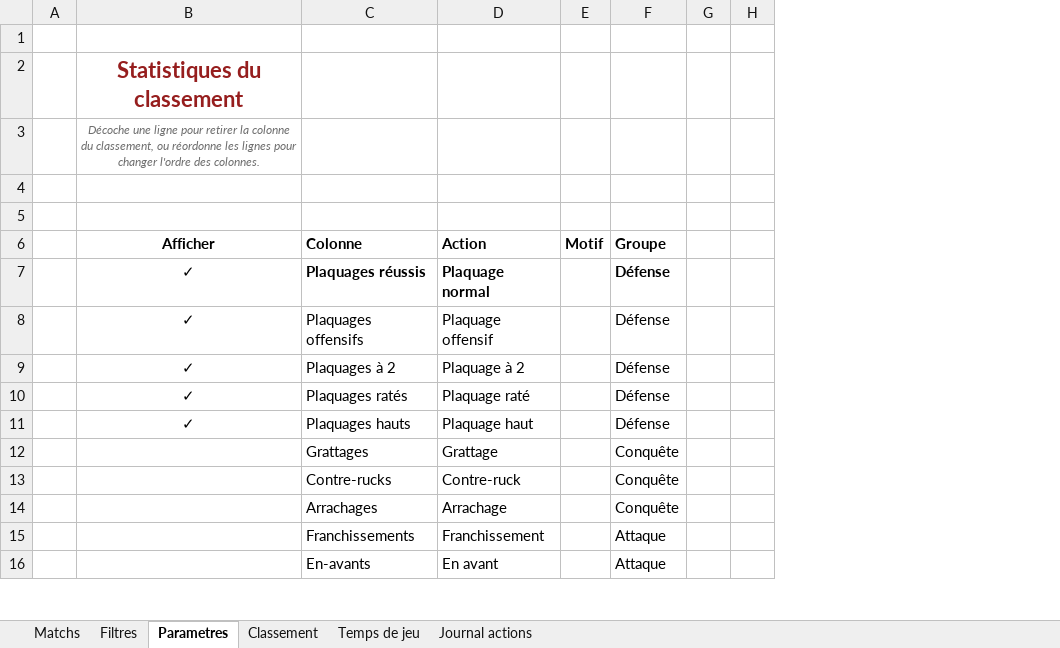
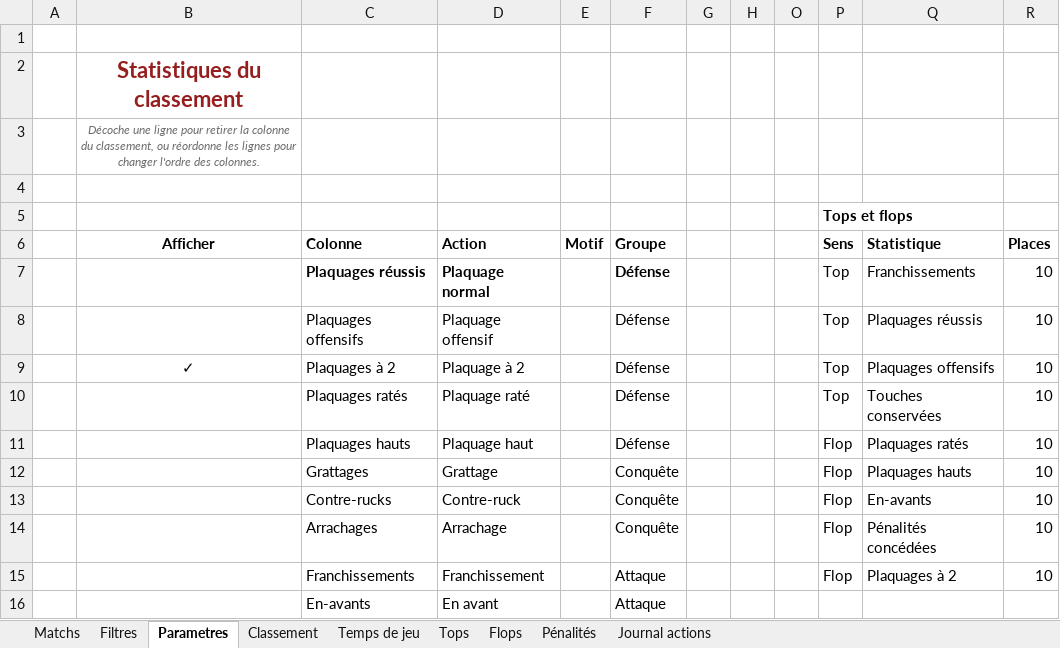
Before and after one commit to Bastien-32/RugbyStatsVeo, an Excel workbook: Matchs/Recapitulatif saison.xlsm, sheet Parametres, drawn as a sheet; only a part is shown; values as stored, in another font and other column widths than the file's, no borders; charts and pictures and table styles not drawn; the diff names each change by its address in the sheet, - before the commit and + after, or states it on an @@ line.

Commit message:
feat: le recapitulatif classe les tops, les flops et les penalites par motif

```diff
--- a/Matchs/Recapitulatif saison.xlsm (sheet Parametres)
+++ b/Matchs/Recapitulatif saison.xlsm (sheet Parametres)
+sheet tab: Tops
+sheet tab: Flops
+sheet tab: Pénalités
+column O, empty
+column P (Sens), row 5: Tops et flops; rows 7-15: Top | Top | Top | Top | Flop | Flop | Flop | Flop | Flop
+column Q (Statistique), rows 7-15: Franchissements | Plaquages réussis | Plaquages offensifs | Touches conservées | Plaquages ratés | Plaquages hauts | En-avants | Pénalités concédées | Plaquages à 2
+column R (Places), rows 7-15: all 10
-B7:B8 (Afficher): ✓
+B7:B8 (Afficher): (empty)
-B10:B11 (Afficher): ✓
+B10:B11 (Afficher): (empty)
```
Also changed, not shown: sheet Journal actions, sheet Temps de jeu, sheet Matchs, sheet Classement, hidden cells, charts or pictures, 4 other files.
